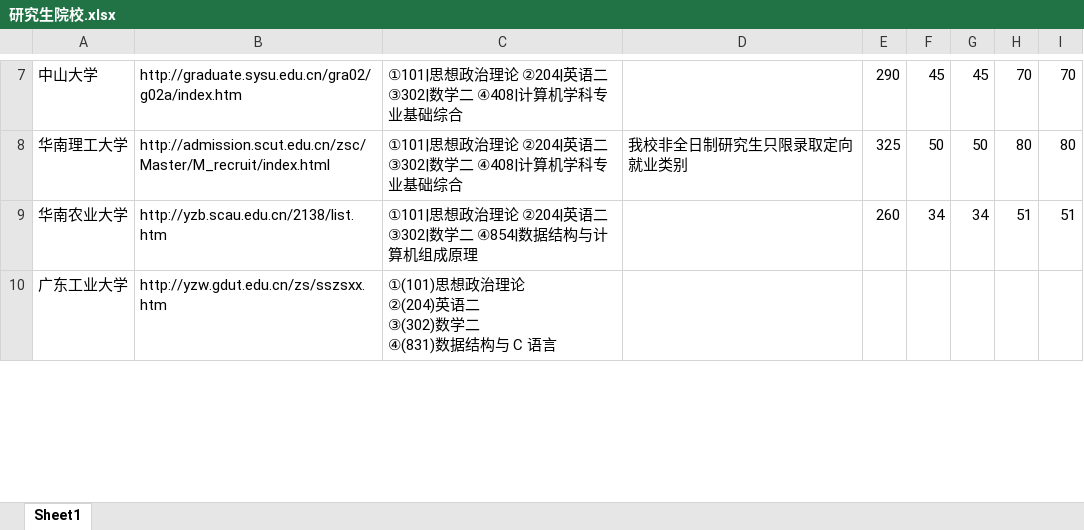
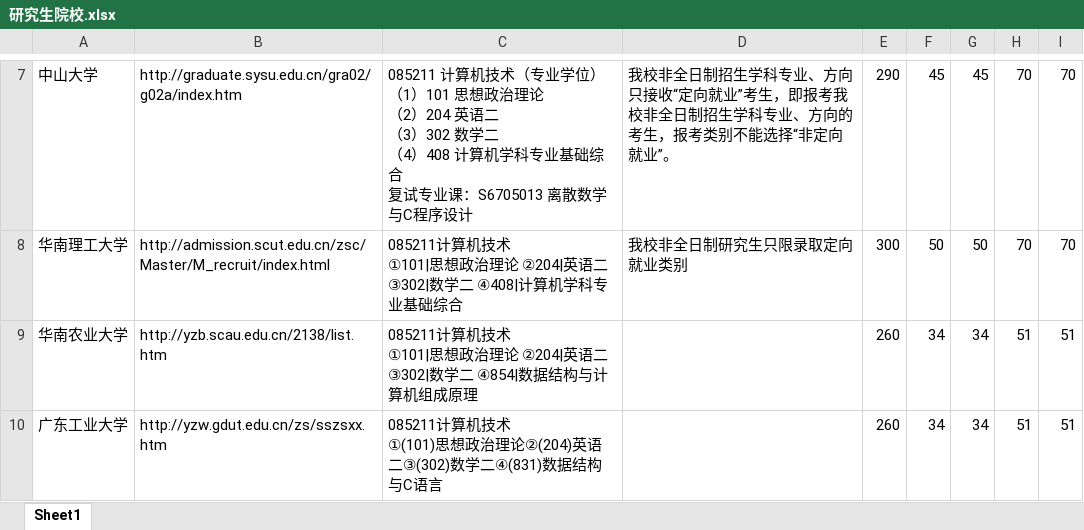
Before and after one commit to aoyueRay/PublicDoc, an Excel workbook: 研究生院校.xlsx, sheet Sheet1, drawn as a sheet; only a part is shown, gaps mark what is left out; values as stored, in another font and other column widths than the file's, no cell formats; ↵ is a line break in a cell; the diff covers the shown part only; the diff names each change by its address in the sheet, - before the commit and + after, or states it on an @@ line.

```diff
--- a/研究生院校.xlsx (sheet Sheet1)
+++ b/研究生院校.xlsx (sheet Sheet1)
-C7: ①101|思想政治理论 ②204|英语二 ③302|数学二 ④408|计算机学科专业基础综合
+C7: 085211 计算机技术（专业学位） ↵ （1）101 思想政治理论 ↵ （2）204 英语二 ↵ （3）302 数学二 ↵ （4）408 计算机学科专业基础综合 ↵ 复试专业课：S6705013 离散数学与C程序设计
-D7: (empty)
+D7: 我校非全日制招生学科专业、方向只接收“定向就业”考生，即报考我校非全日制招生学科专业、方向的考生，报考类别不能选择“非定向就业”。
-C8: ①101|思想政…
+C8: 085211计算机技术 ↵ ①101|思想政…
-E8: 325
+E8: 300
-H8: 80
+H8: 70
-I8: 80
+I8: 70
-C9: ①101|思想政…
+C9: 085211计算机技术 ↵ ①101|思想政…
-C10: ①(101)思想政治理论 ↵ ②(204)英语二 ↵ ③(302)数学二 ↵ ④(831)数据结构与 C 语言
+C10: 085211计算机技术 ↵ ①(101)思想政治理论②(204)英语二③(302)数学二④(831)数据结构与C语言
-E10: (empty)
+E10: 260
-F10: (empty)
+F10: 34
-G10: (empty)
+G10: 34
-H10: (empty)
+H10: 51
-I10: (empty)
+I10: 51
```
Also changed, not shown: 1 removed row and 74 edited cells elsewhere in this sheet, cell formats, 1 other file.
